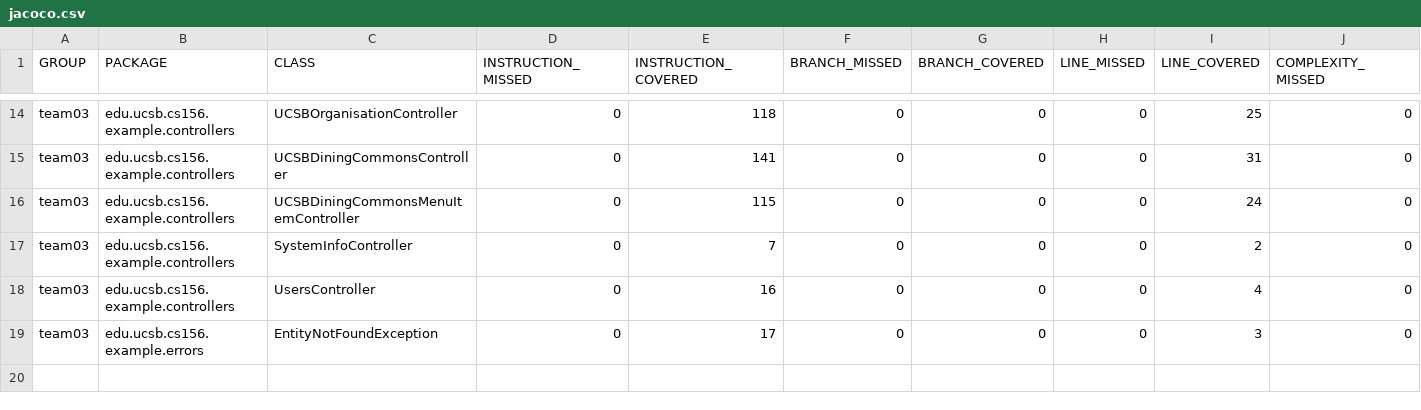
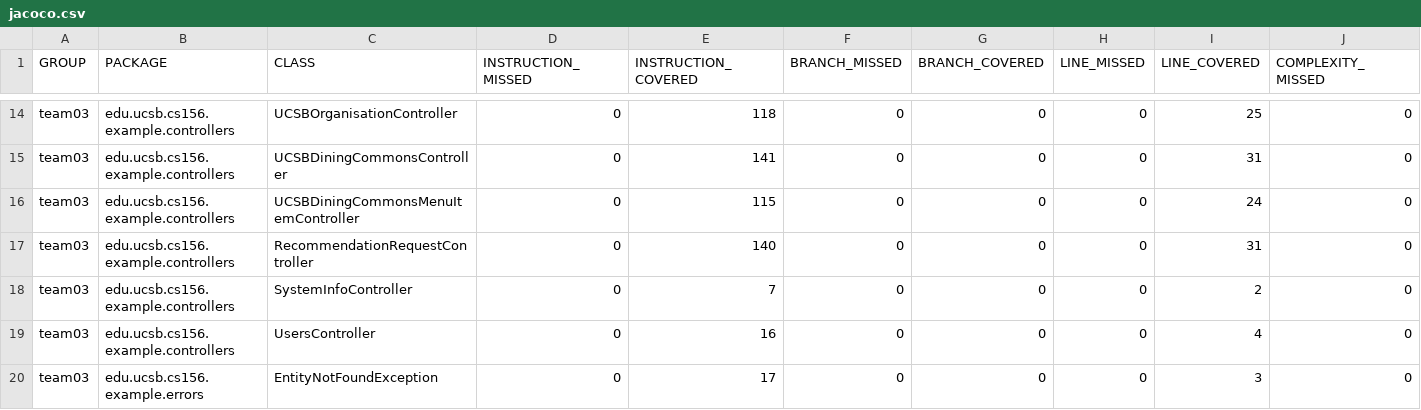
Before and after one commit to ucsb-cs156-w24/team03-w24-6pm-1, a CSV file: jacoco/jacoco.csv, drawn as a sheet; only a part is shown, gaps mark what is left out; rows hold the shown columns only; the diff names each change by its address in the sheet, - before the commit and + after, or states it on an @@ line.

Commit message:
Deploying to gh-pages from @ ucsb-cs156-w24/team03-w24-6pm-1@8c2bd2d48978b043927eed9a1fc586e0efbc21ad 🚀

```diff
--- a/jacoco/jacoco.csv
+++ b/jacoco/jacoco.csv
+row 17: team03 | edu.ucsb.cs156.example.controllers | RecommendationRequestController | 0 | 140 | 0 | 0 | 0 | 31 | 0
```
Also changed, not shown: 7 other files.
